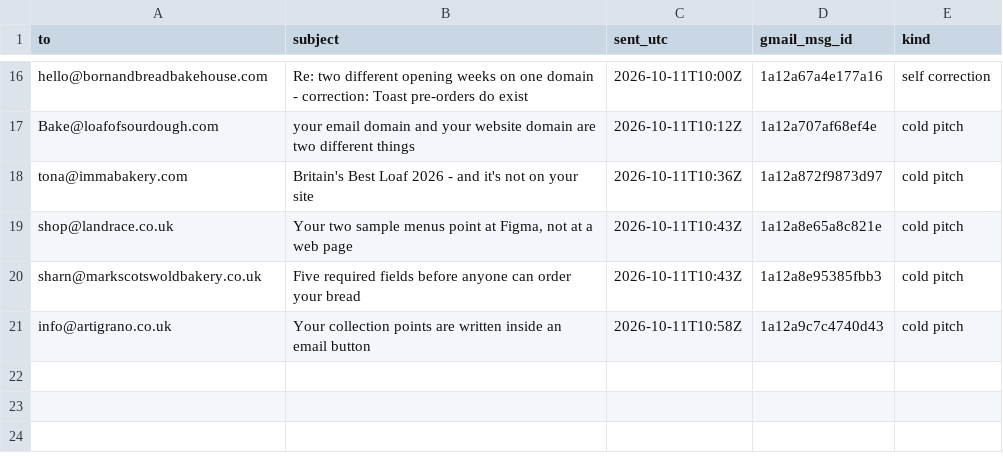
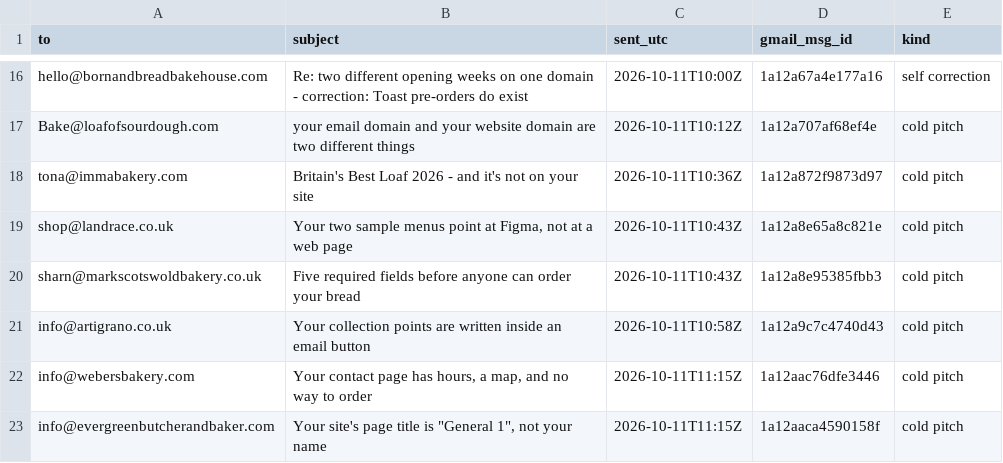
Before and after one commit to abdoo606/BLAblalba, a CSV file: sales/SENT-RECORD.csv, drawn as a sheet; only a part is shown, gaps mark what is left out.

```diff
--- a/sales/SENT-RECORD.csv
+++ b/sales/SENT-RECORD.csv
@@ -21 +21,3 @@ sharn@markscotswoldbakery.co.uk,Five required fields before anyone can order you
 info@artigrano.co.uk,Your collection points are written inside an email button,2026-10-11T10:58Z,1a12a9c7c4740d43,cold pitch
+info@webersbakery.com,"Your contact page has hours, a map, and no way to order",2026-10-11T11:15Z,1a12aac76dfe3446,cold pitch
+info@evergreenbutcherandbaker.com,"Your site's page title is ""General 1"", not your name",2026-10-11T11:15Z,1a12aaca4590158f,cold pitch
```
Also changed, not shown: sales/OUTREACH-LOG.csv, sales/drive-clients-pricing.csv, 18 other files.
